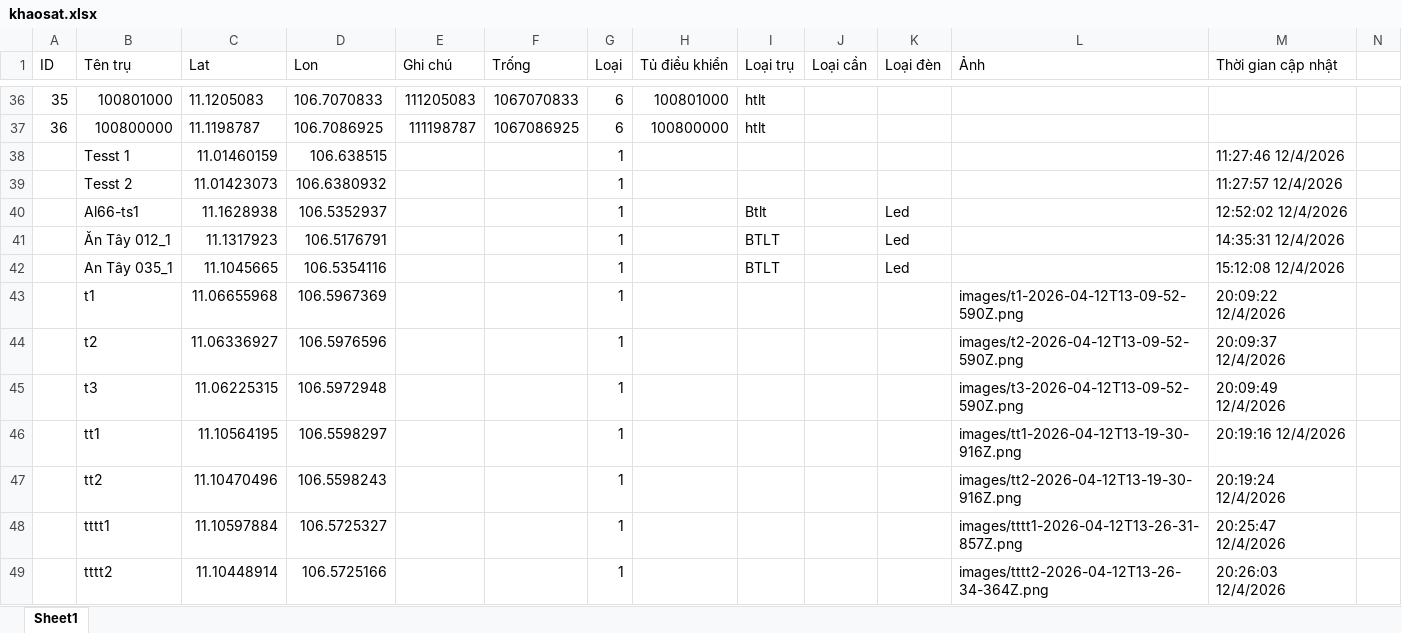
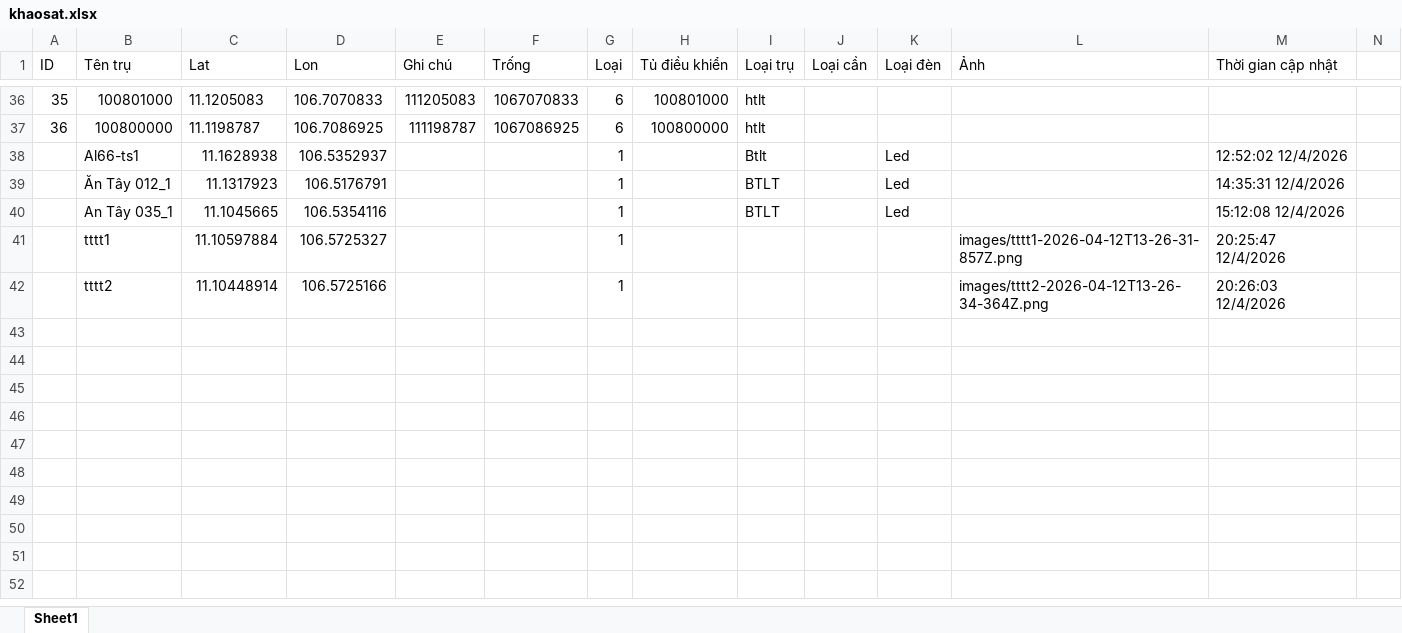
Before and after one commit to neo-era/cskvtt, an Excel workbook: data/khaosat.xlsx, sheet Sheet1, drawn as a sheet; only a part is shown, gaps mark what is left out; values as stored, in another font and other column widths than the file's, no borders; rows hold the shown columns only; the diff names each change by its address in the sheet, - before the commit and + after, or states it on an @@ line.

Commit message:
Update khaosat.xlsx

```diff
--- a/data/khaosat.xlsx (sheet Sheet1)
+++ b/data/khaosat.xlsx (sheet Sheet1)
-row 38:  | Tesst 1 | 11.01460159 | 106.638515 |  |  | 1 |  |  |  |  |  | 11:27:46 12/4/2026
-row 39:  | Tesst 2 | 11.01423073 | 106.6380932 |  |  | 1 |  |  |  |  |  | 11:27:57 12/4/2026
-row 43:  | t1 | 11.06655968 | 106.5967369 |  |  | 1 |  |  |  |  | images/t1-2026-04-12T13-09-52-590Z.png | 20:09:22 12/4/2026
-row 44:  | t2 | 11.06336927 | 106.5976596 |  |  | 1 |  |  |  |  | images/t2-2026-04-12T13-09-52-590Z.png | 20:09:37 12/4/2026
-row 45:  | t3 | 11.06225315 | 106.5972948 |  |  | 1 |  |  |  |  | images/t3-2026-04-12T13-09-52-590Z.png | 20:09:49 12/4/2026
-row 46:  | tt1 | 11.10564195 | 106.5598297 |  |  | 1 |  |  |  |  | images/tt1-2026-04-12T13-19-30-916Z.png | 20:19:16 12/4/2026
-row 47:  | tt2 | 11.10470496 | 106.5598243 |  |  | 1 |  |  |  |  | images/tt2-2026-04-12T13-19-30-916Z.png | 20:19:24 12/4/2026
```
